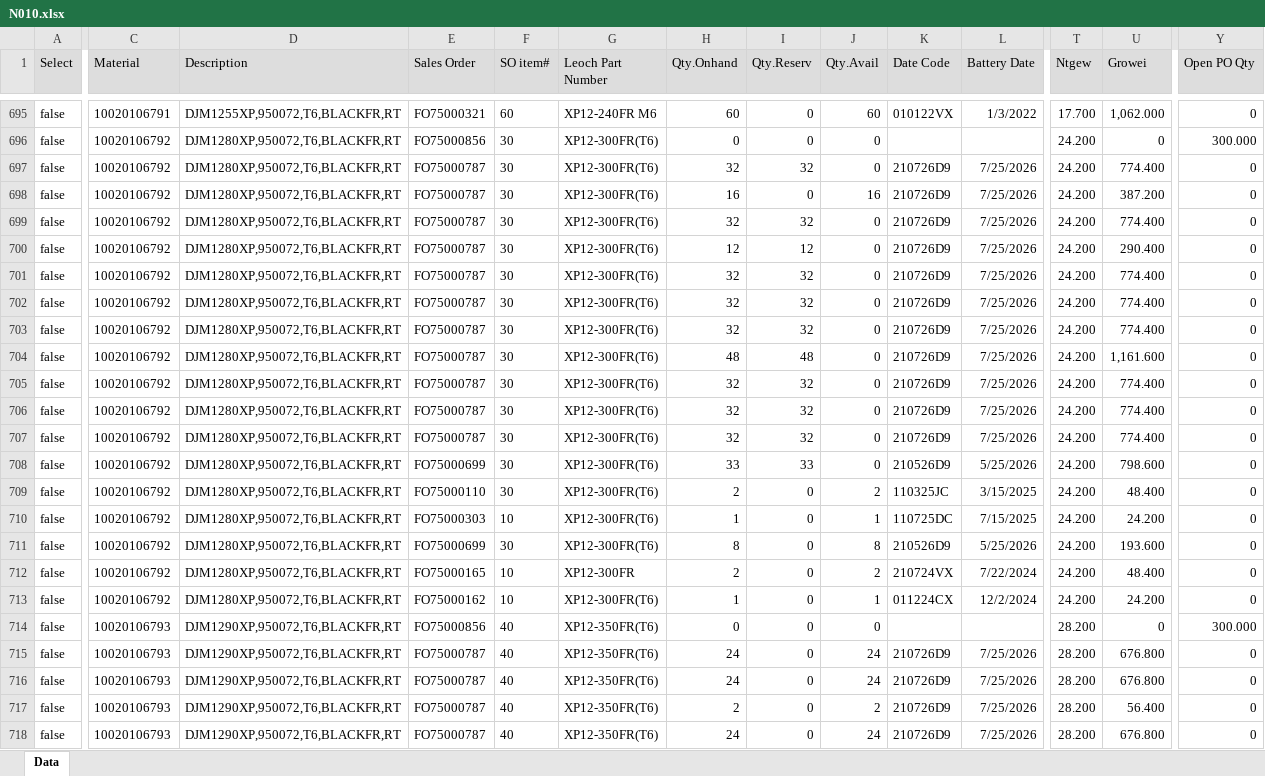
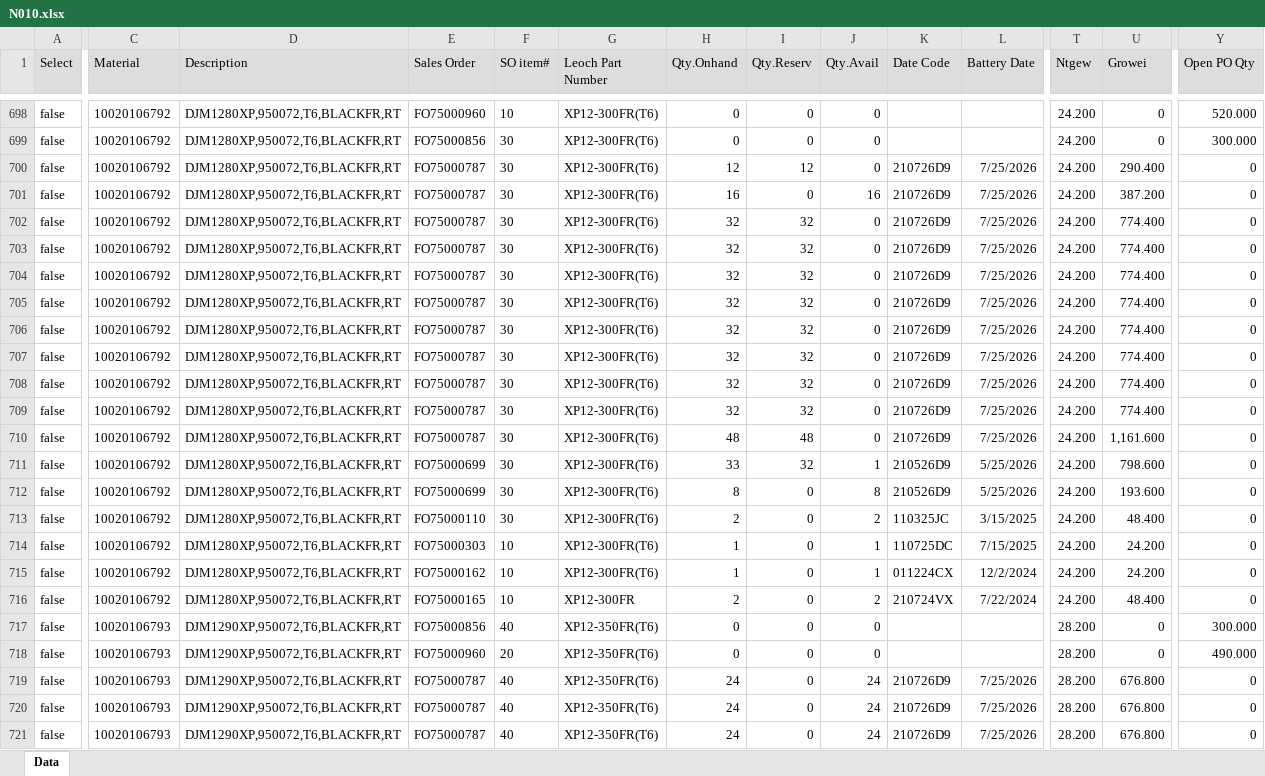
Before and after one commit to LeochBattery/Leoch-Inventory, an Excel workbook: N010.xlsx, sheet Data, drawn as a sheet; only a part is shown, gaps mark what is left out; values as stored, in another font and other column widths than the file's, no borders; addresses are those after the commit; rows hold the shown columns only; the diff covers the shown part only; the diff names each change by its address in the sheet, - before the commit and + after, or states it on an @@ line.

```diff
--- a/N010.xlsx (sheet Data)
+++ b/N010.xlsx (sheet Data)
-C698 (Material): 10020106791
+C698 (Material): 10020106792
-D698 (Description): DJM1255XP,950072,T6,BLACKFR,RT
+D698 (Description): DJM1280XP,950072,T6,BLACKFR,RT
-E698 (Sales Order): FO75000321
+E698 (Sales Order): FO75000960
-F698 (SO item#): 60
+F698 (SO item#): 10
-G698 (Leoch Part Number): XP12-240FR M6
+G698 (Leoch Part Number): XP12-300FR(T6)
-H698 (Qty.Onhand): 60
+H698 (Qty.Onhand): 0
-J698 (Qty.Avail): 60
+J698 (Qty.Avail): 0
-K698 (Date Code): 010122VX
+K698 (Date Code): (empty)
-L698 (Battery Date): 1/3/2022
+L698 (Battery Date): (empty)
-T698 (Ntgew): 17.700
+T698 (Ntgew): 24.200
-U698 (Growei): 1,062.000
+U698 (Growei): 0
-Y698 (Open PO Qty): 0
+Y698 (Open PO Qty): 520.000
@@ row 698 moved to row 701: false @@
@@ row 706 moved to row 707: false @@
@@ row 699 moved to row 708: false @@
@@ row 697 moved to row 709: false @@
@@ row 704 moved to row 710: false @@
-I711 (Qty.Reserv): 33
+I711 (Qty.Reserv): 32
-J711 (Qty.Avail): 0
+J711 (Qty.Avail): 1
@@ row 711 moved to row 712: false @@
@@ row 712 moved to row 716: false @@
+row 718: false | 10020106793 | DJM1290XP,950072,T6,BLACKFR,RT | FO75000960 | 20 | XP12-350FR(T6) | 0 | 0 | 0 |  |  | 28.200 | 0 | 490.000
@@ row 717 moved to row 722: false @@
```
Also changed, not shown: 7 added rows, 2 removed rows, 767 moved rows and 61 edited cells elsewhere in this sheet.
